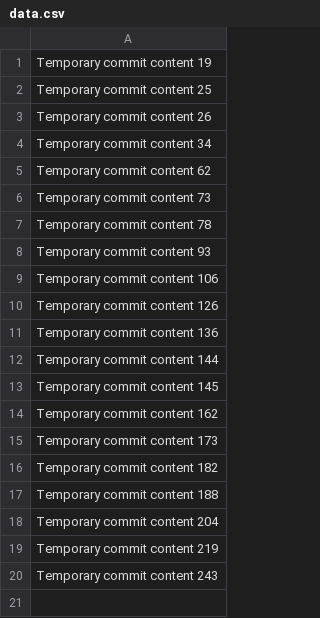
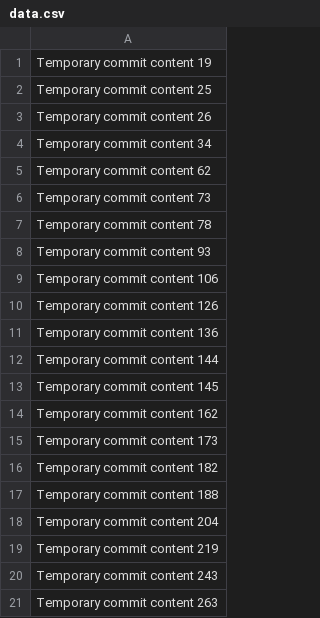
Before and after one commit to pusachvs/pusa, a CSV file: data.csv, drawn as a sheet; the diff names each change by its address in the sheet, - before the commit and + after, or states it on an @@ line.

```diff
--- a/data.csv
+++ b/data.csv
+row 21: Temporary commit content 263
```
